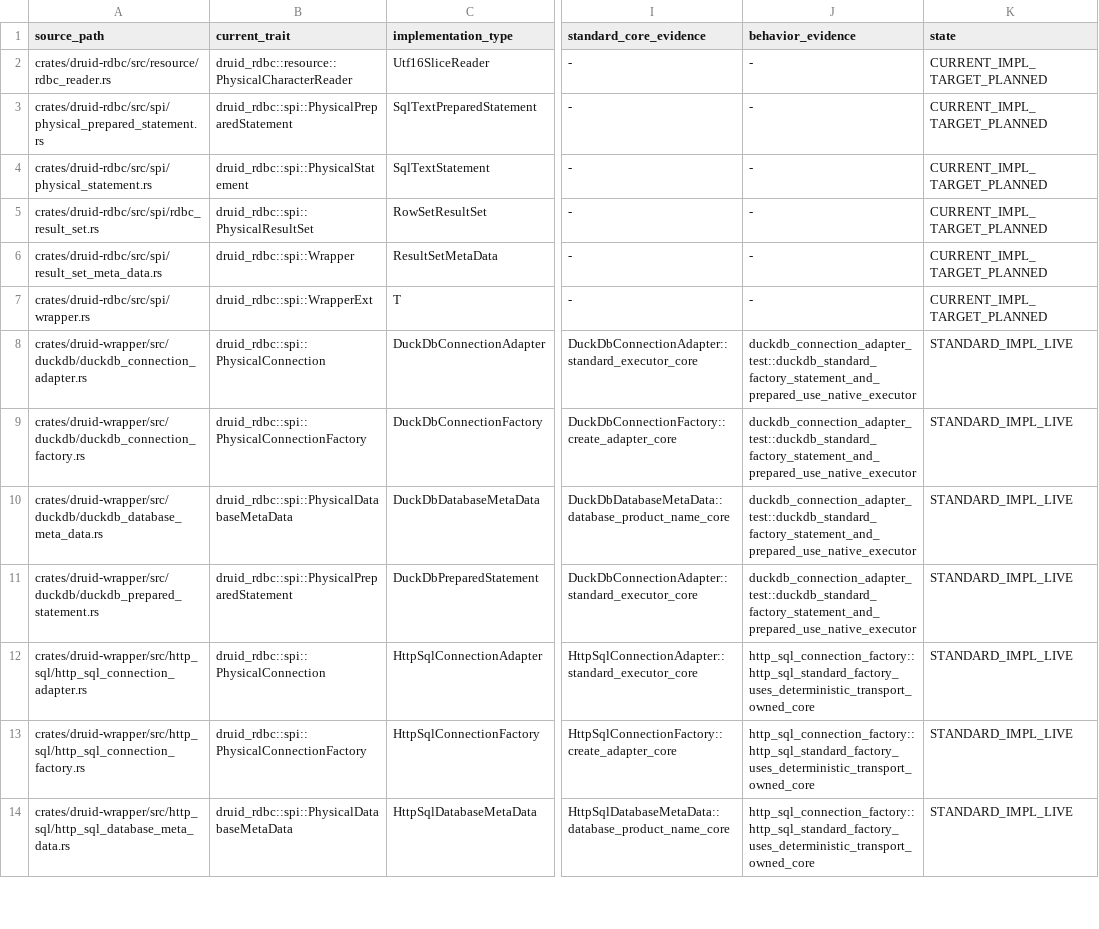
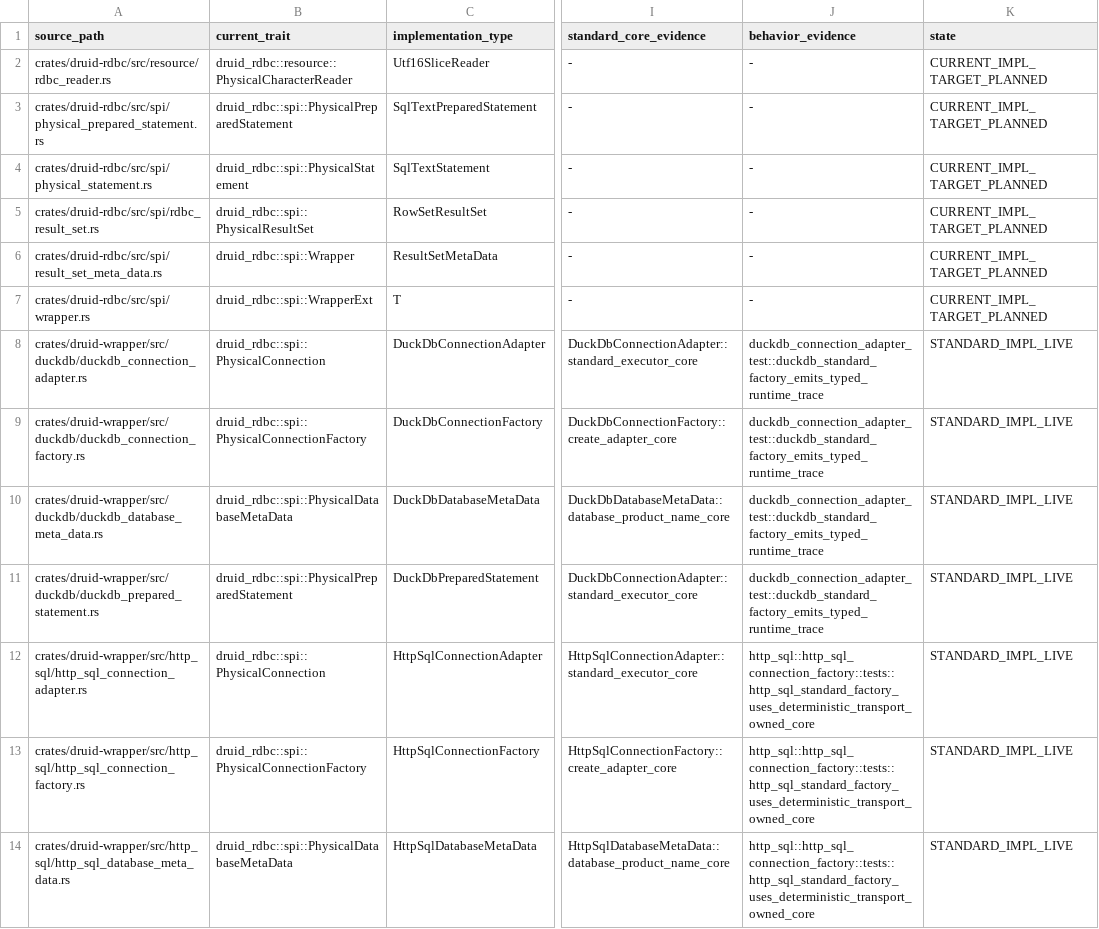
Before and after one commit to easy-4-rust/druid-rust, a TSV file: docs/verification/rdbc-first/rdbc-adapter-implementations.tsv, drawn as a sheet; only a part is shown, gaps mark what is left out; the diff covers the shown part only; the diff names each change by its address in the sheet, - before the commit and + after, or states it on an @@ line.

Commit message:
fix(wrapper): require typed runtime trace evidence

```diff
--- a/docs/verification/rdbc-first/rdbc-adapter-implementations.tsv
+++ b/docs/verification/rdbc-first/rdbc-adapter-implementations.tsv
-J8:J11 (behavior_evidence): duckdb_connection_adapter_test::duckdb_standard_factory_statement_and_prepared_use_native_executor
+J8:J11 (behavior_evidence): duckdb_connection_adapter_test::duckdb_standard_factory_emits_typed_runtime_trace
-J12:J14 (behavior_evidence): http_sql_connection_factory::http_sql_standard_factory_uses_deterministic_transport_owned_core
+J12:J14 (behavior_evidence): http_sql::http_sql_connection_factory::tests::http_sql_standard_factory_uses_deterministic_transport_owned_core
```
Also changed, not shown: 22 edited cells elsewhere in this file, docs/verification/rdbc-first/rdbc-production-consumers.tsv, 35 other files.
